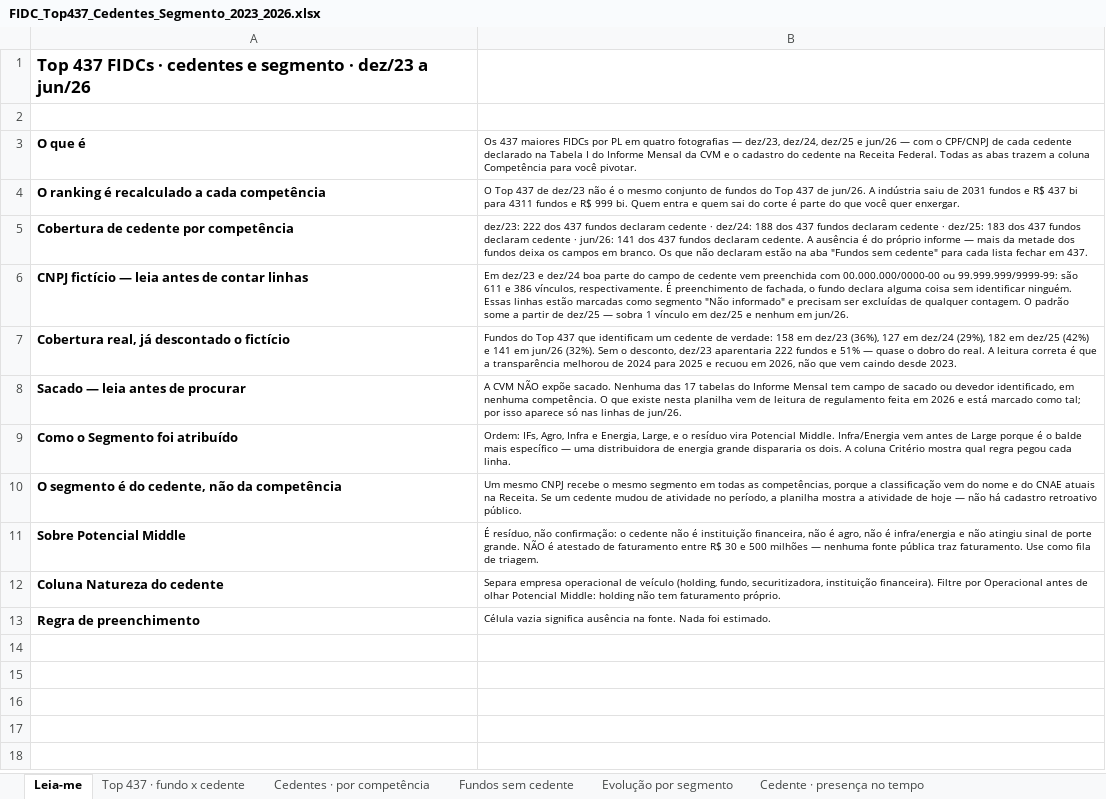
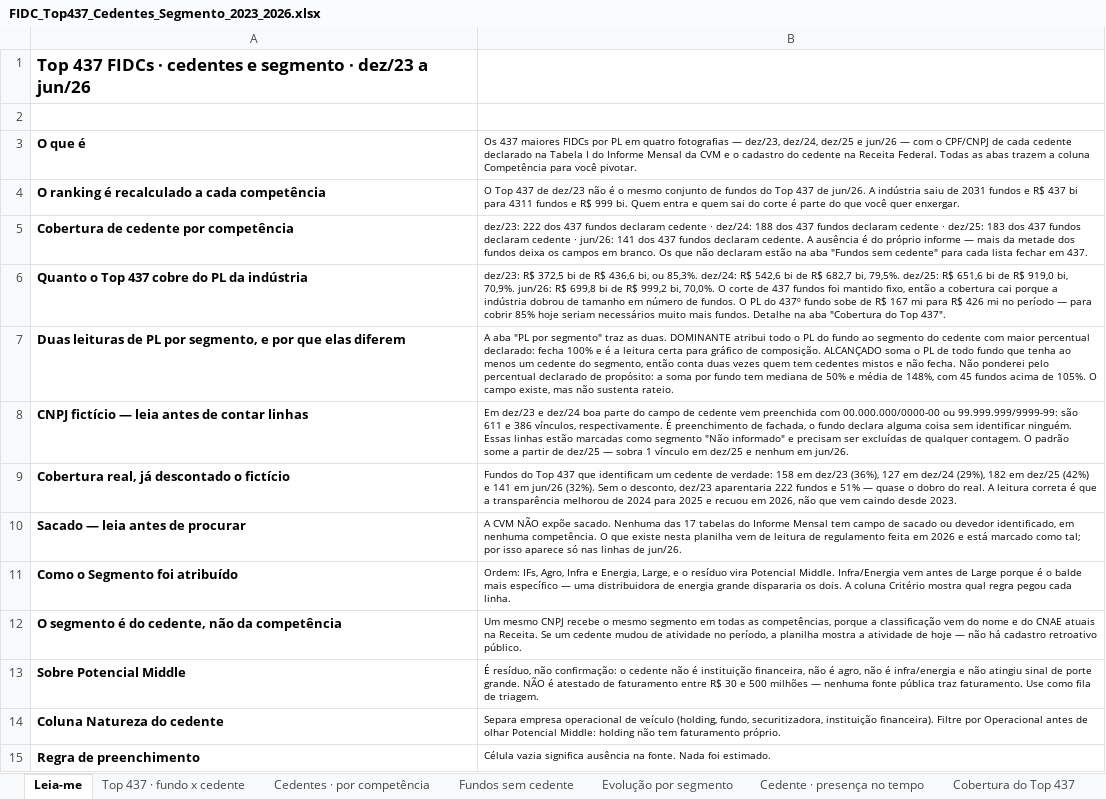
Before and after one commit to abalroar/fidc, an Excel workbook: FIDC_Top437_Cedentes_Segmento_2023_2026.xlsx, sheet Leia-me, drawn as a sheet; values as stored, in another font and other column widths than the file's, no borders; the diff names each change by its address in the sheet, - before the commit and + after, or states it on an @@ line.

```diff
--- a/FIDC_Top437_Cedentes_Segmento_2023_2026.xlsx (sheet Leia-me)
+++ b/FIDC_Top437_Cedentes_Segmento_2023_2026.xlsx (sheet Leia-me)
+sheet tab: Cobertura do Top 437
+row 6: Quanto o Top 437 cobre do PL da indústria | dez/23: R$ 372,5 bi de R$ 436,6 bi, ou 85,3%. dez/24: R$ 542,6 bi de R$ 682,7 bi, 79,5%. dez/25: R$ 651,6 bi de R$ 919,0 bi, 70,9%. jun/26: R$ 699,8 bi de R$ 999,2 bi, 70,0%. O corte de 437 fundos foi mantido fixo, então a cobertura cai porque a indústria dobrou de tamanho em número de fundos. O PL do 437º fundo sobe de R$ 167 mi para R$ 426 mi no período — para cobrir 85% hoje seriam necessários muito mais fundos. Detalhe na aba "Cobertura do Top 437".
+row 7: Duas leituras de PL por segmento, e por que elas diferem | A aba "PL por segmento" traz as duas. DOMINANTE atribui todo o PL do fundo ao segmento do cedente com maior percentual declarado: fecha 100% e é a leitura certa para gráfico de composição. ALCANÇADO soma o PL de todo fundo que tenha ao menos um cedente do segmento, então conta duas vezes quem tem cedentes mistos e não fecha. Não ponderei pelo percentual declarado de propósito: a soma por fundo tem mediana de 50% e média de 148%, com 45 fundos acima de 105%. O campo existe, mas não sustenta rateio.
```
Also changed, not shown: other sheet tabs.
